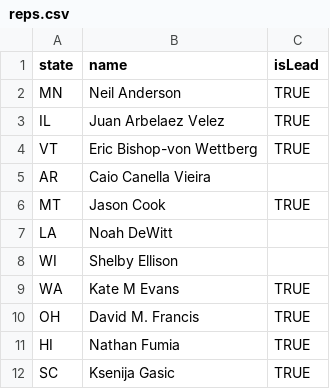
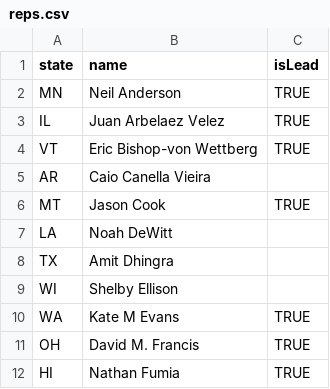
Before and after one commit to PlantBreedingCC/plantbreeding.cc, a CSV file: assets/data/reps.csv, drawn as a sheet; only a part is shown; the shorter side is filled out with more unchanged rows.

Commit message:
Update representatives data from NIMSS
- Automated update from https://nimss.org/projects/view/appendix_e_direct/19248
- Updated on:
- Records processed:

```diff
--- a/assets/data/reps.csv
+++ b/assets/data/reps.csv
@@ -7,2 +7,3 @@ MT,Jason Cook,TRUE
 LA,Noah DeWitt,
+TX,Amit Dhingra,
 WI,Shelby Ellison,
```
